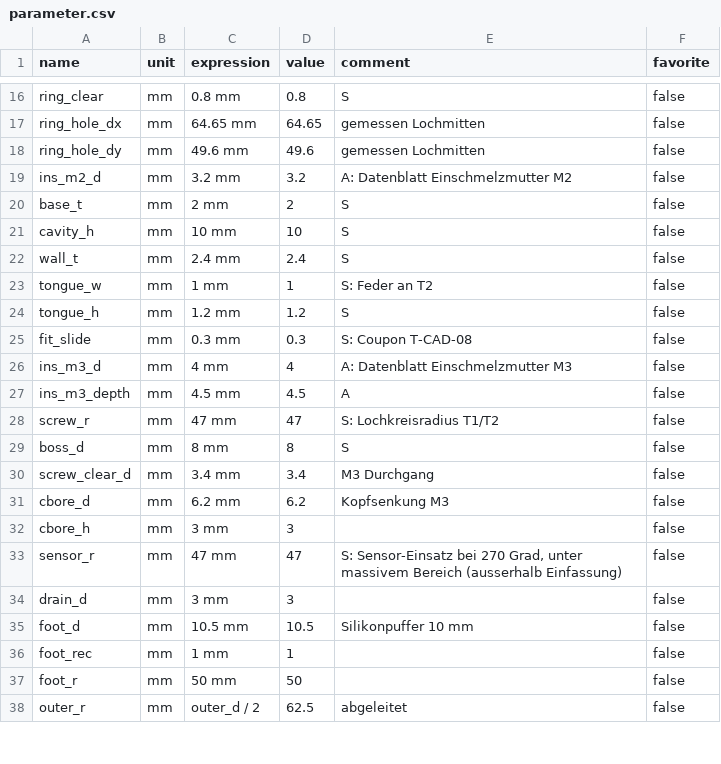
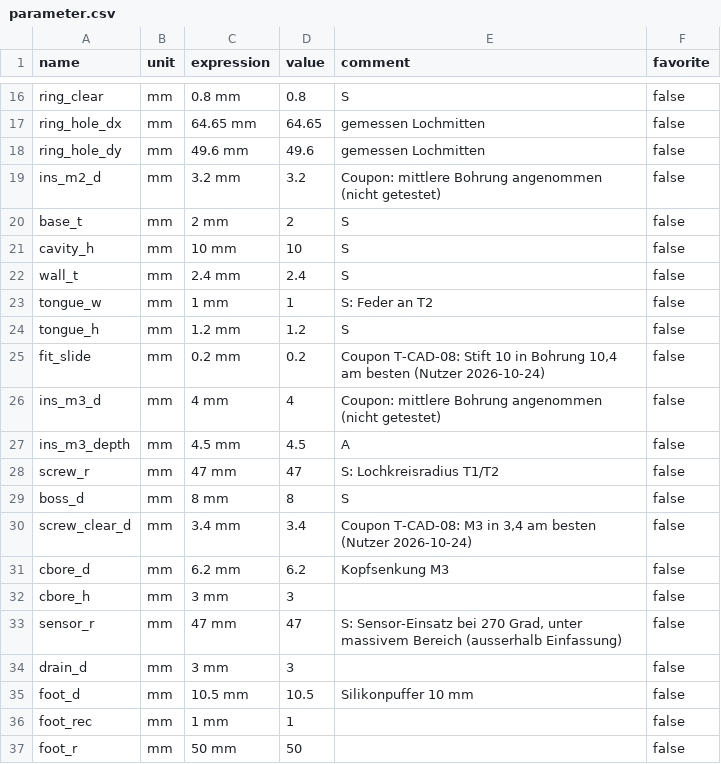
Before and after one commit to Albedorox/smart-shisha-led, a CSV file: cad/v2/parameter.csv, drawn as a sheet; only a part is shown, gaps mark what is left out; the shorter side is filled out with more unchanged rows.

```diff
--- a/cad/v2/parameter.csv
+++ b/cad/v2/parameter.csv
@@ -18,3 +18,3 @@ ring_hole_dx,mm,64.65 mm,64.65,gemessen Lochmitten,false
 ring_hole_dy,mm,49.6 mm,49.6,gemessen Lochmitten,false
-ins_m2_d,mm,3.2 mm,3.2,A: Datenblatt Einschmelzmutter M2,false
+ins_m2_d,mm,3.2 mm,3.2,Coupon: mittlere Bohrung angenommen (nicht getestet),false
 base_t,mm,2 mm,2,S,false
@@ -24,4 +24,4 @@ tongue_w,mm,1 mm,1,S: Feder an T2,false
 tongue_h,mm,1.2 mm,1.2,S,false
-fit_slide,mm,0.3 mm,0.3,S: Coupon T-CAD-08,false
-ins_m3_d,mm,4 mm,4,A: Datenblatt Einschmelzmutter M3,false
+fit_slide,mm,0.2 mm,0.2,"Coupon T-CAD-08: Stift 10 in Bohrung 10,4 am besten (Nutzer 2026-10-24)",false
+ins_m3_d,mm,4 mm,4,Coupon: mittlere Bohrung angenommen (nicht getestet),false
 ins_m3_depth,mm,4.5 mm,4.5,A,false
@@ -29,3 +29,3 @@ screw_r,mm,47 mm,47,S: Lochkreisradius T1/T2,false
 boss_d,mm,8 mm,8,S,false
-screw_clear_d,mm,3.4 mm,3.4,M3 Durchgang,false
+screw_clear_d,mm,3.4 mm,3.4,"Coupon T-CAD-08: M3 in 3,4 am besten (Nutzer 2026-10-24)",false
 cbore_d,mm,6.2 mm,6.2,Kopfsenkung M3,false
```
Also changed, not shown: 5 other files.
